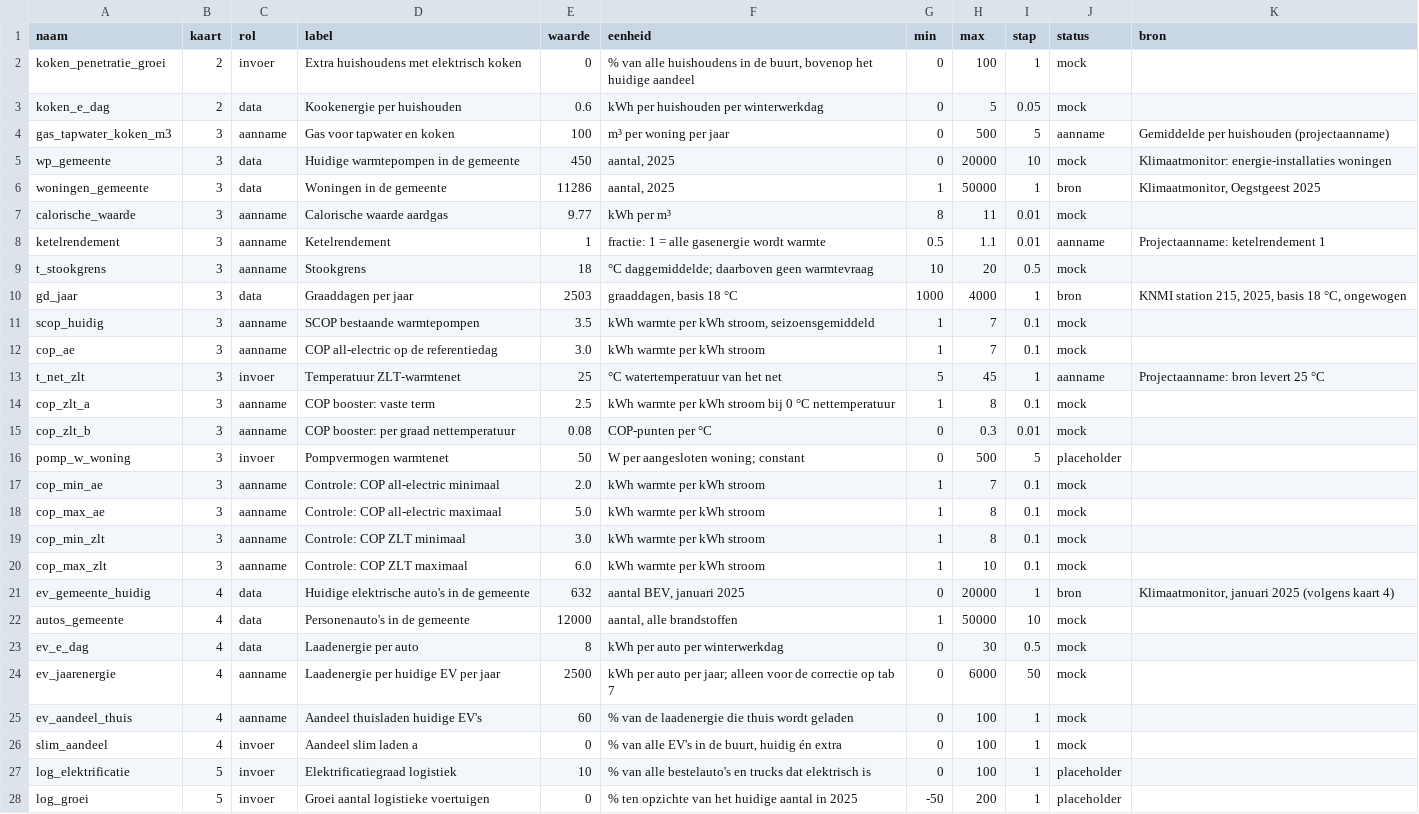
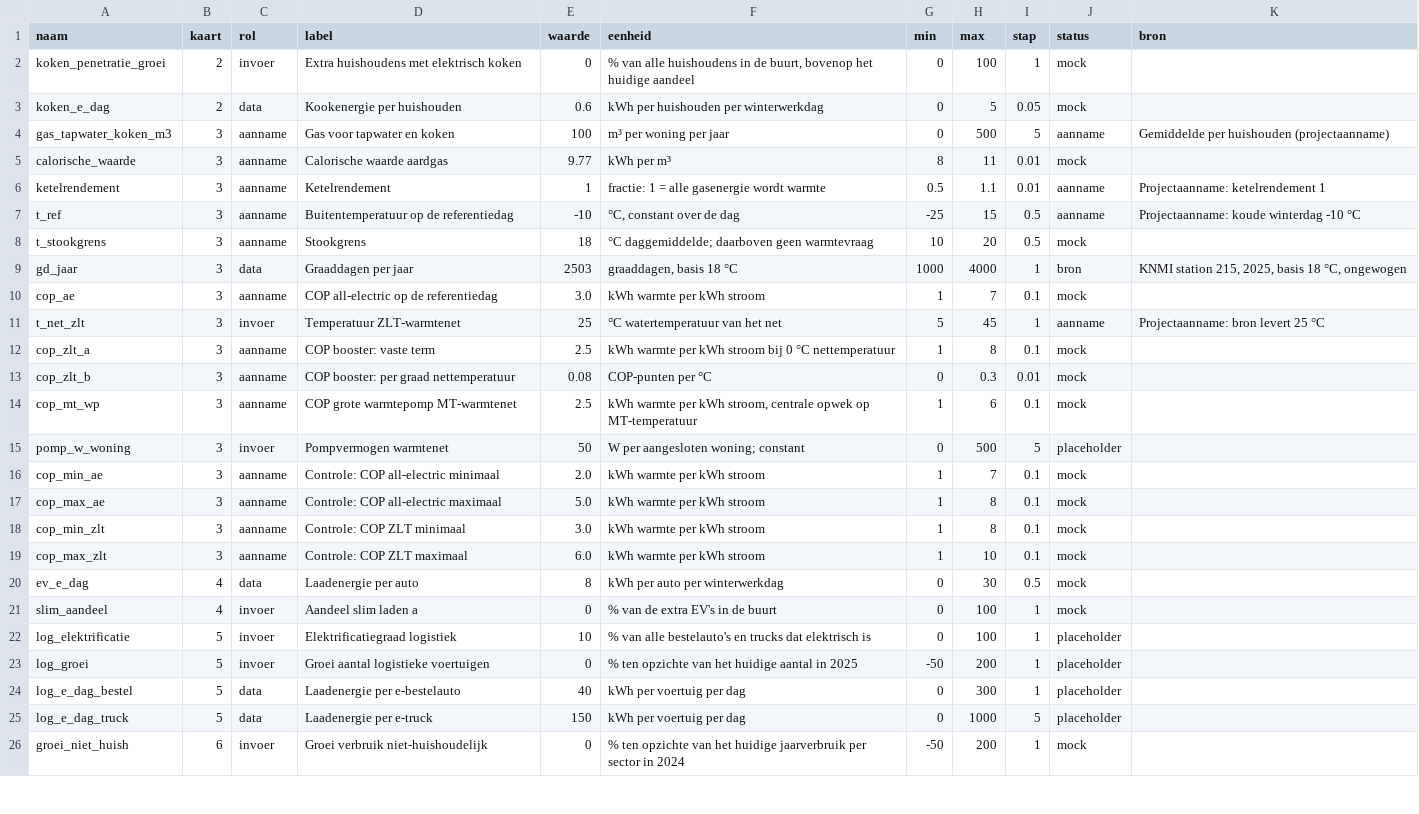
Before and after one commit to ottofabius-krachtwerk/netbelasting-oegstgeest, a CSV file: data/mock/parameters.csv, drawn as a sheet; only a part is shown; the shorter side is filled out with more unchanged rows; the diff covers the shown part only.

```diff
--- a/data/mock/parameters.csv
+++ b/data/mock/parameters.csv
@@ -4,9 +4,7 @@ koken_e_dag,2,data,Kookenergie per huishouden,0.6,kWh per huishouden per winterw
 gas_tapwater_koken_m3,3,aanname,Gas voor tapwater en koken,100,m³ per woning per jaar,0,500,5,aanname,Gemiddelde per huishouden (projectaanname)
-wp_gemeente,3,data,Huidige warmtepompen in de gemeente,450,"aantal, 2025",0,20000,10,mock,Klimaatmonitor: energie-installaties woningen
-woningen_gemeente,3,data,Woningen in de gemeente,11286,"aantal, 2025",1,50000,1,bron,"Klimaatmonitor, Oegstgeest 2025"
 calorische_waarde,3,aanname,Calorische waarde aardgas,9.77,kWh per m³,8,11,0.01,mock,
 ketelrendement,3,aanname,Ketelrendement,1,"fractie: 1 = alle gasenergie wordt warmte",0.5,1.1,0.01,aanname,Projectaanname: ketelrendement 1
+t_ref,3,aanname,Buitentemperatuur op de referentiedag,-10,"°C, constant over de dag",-25,15,0.5,aanname,Projectaanname: koude winterdag -10 °C
 t_stookgrens,3,aanname,Stookgrens,18,°C daggemiddelde; daarboven geen warmtevraag,10,20,0.5,mock,
 gd_jaar,3,data,Graaddagen per jaar,2503,"graaddagen, basis 18 °C",1000,4000,1,bron,"KNMI station 215, 2025, basis 18 °C, ongewogen"
-scop_huidig,3,aanname,SCOP bestaande warmtepompen,3.5,"kWh warmte per kWh stroom, seizoensgemiddeld",1,7,0.1,mock,
 cop_ae,3,aanname,COP all-electric op de referentiedag,3.0,kWh warmte per kWh stroom,1,7,0.1,mock,
@@ -15,2 +13,3 @@ cop_zlt_a,3,aanname,COP booster: vaste term,2.5,kWh warmte per kWh stroom bij 0
 cop_zlt_b,3,aanname,COP booster: per graad nettemperatuur,0.08,COP-punten per °C,0,0.3,0.01,mock,
+cop_mt_wp,3,aanname,COP grote warmtepomp MT-warmtenet,2.5,"kWh warmte per kWh stroom, centrale opwek op MT-temperatuur",1,6,0.1,mock,
 pomp_w_woning,3,invoer,Pompvermogen warmtenet,50,W per aangesloten woning; constant,0,500,5,placeholder,
@@ -20,8 +19,4 @@ cop_min_zlt,3,aanname,Controle: COP ZLT minimaal,3.0,kWh warmte per kWh stroom,1
 cop_max_zlt,3,aanname,Controle: COP ZLT maximaal,6.0,kWh warmte per kWh stroom,1,10,0.1,mock,
-ev_gemeente_huidig,4,data,Huidige elektrische auto's in de gemeente,632,"aantal BEV, januari 2025",0,20000,1,bron,"Klimaatmonitor, januari 2025 (volgens kaart 4)"
-autos_gemeente,4,data,Personenauto's in de gemeente,12000,"aantal, alle brandstoffen",1,50000,10,mock,
 ev_e_dag,4,data,Laadenergie per auto,8,kWh per auto per winterwerkdag,0,30,0.5,mock,
-ev_jaarenergie,4,aanname,Laadenergie per huidige EV per jaar,2500,kWh per auto per jaar; alleen voor de correctie op tab 7,0,6000,50,mock,
-ev_aandeel_thuis,4,aanname,Aandeel thuisladen huidige EV's,60,% van de laadenergie die thuis wordt geladen,0,100,1,mock,
-slim_aandeel,4,invoer,Aandeel slim laden a,0,"% van alle EV's in de buurt, huidig én extra",0,100,1,mock,
+slim_aandeel,4,invoer,Aandeel slim laden a,0,"% van de extra EV's in de buurt",0,100,1,mock,
 log_elektrificatie,5,invoer,Elektrificatiegraad logistiek,10,% van alle bestelauto's en trucks dat elektrisch is,0,100,1,placeholder,
```
Also changed, not shown: 2 removed rows and 3 edited cells elsewhere in this file, data/mock/buurten.csv, data/mock/profielen.csv, 22 other files.
